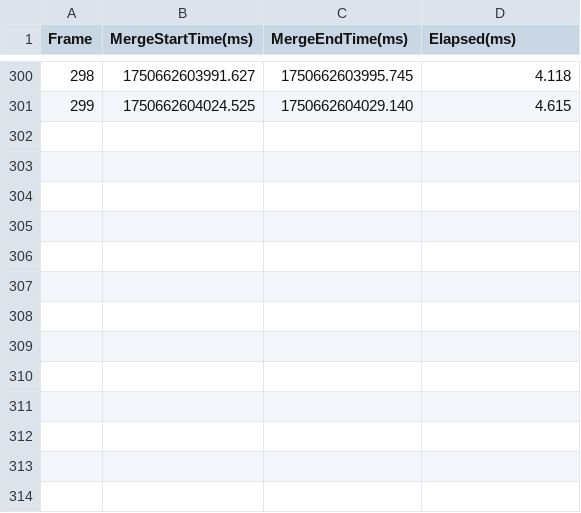
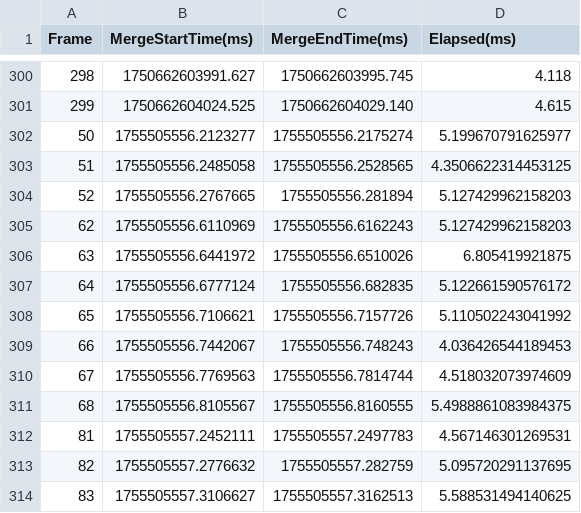
Before and after one commit to clear-bg/Tilebase_Streaming, a CSV file: Server/merge_logs/merge_time_2x3x2_6tiles.csv, drawn as a sheet; only a part is shown, gaps mark what is left out.

```diff
--- a/Server/merge_logs/merge_time_2x3x2_6tiles.csv
+++ b/Server/merge_logs/merge_time_2x3x2_6tiles.csv
@@ -301 +301,14 @@ Frame,MergeStartTime(ms),MergeEndTime(ms),Elapsed(ms)
 299,1750662604024.525,1750662604029.140,4.615
+50,1755505556.2123277,1755505556.2175274,5.199670791625977
+51,1755505556.2485058,1755505556.2528565,4.3506622314453125
+52,1755505556.2767665,1755505556.281894,5.127429962158203
+62,1755505556.6110969,1755505556.6162243,5.127429962158203
+63,1755505556.6441972,1755505556.6510026,6.805419921875
+64,1755505556.6777124,1755505556.682835,5.122661590576172
+65,1755505556.7106621,1755505556.7157726,5.110502243041992
+66,1755505556.7442067,1755505556.748243,4.036426544189453
+67,1755505556.7769563,1755505556.7814744,4.518032073974609
+68,1755505556.8105567,1755505556.8160555,5.4988861083984375
+81,1755505557.2452111,1755505557.2497783,4.567146301269531
+82,1755505557.2776632,1755505557.282759,5.095720291137695
+83,1755505557.3106627,1755505557.3162513,5.588531494140625
```
Also changed, not shown: Server/merge_logs/merge_time_2x3x2_9tiles.csv, 14 other files.
